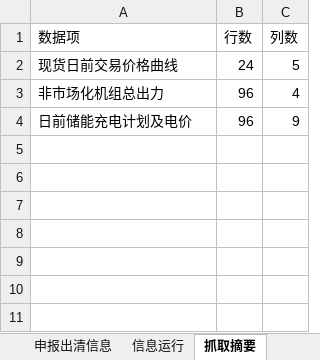
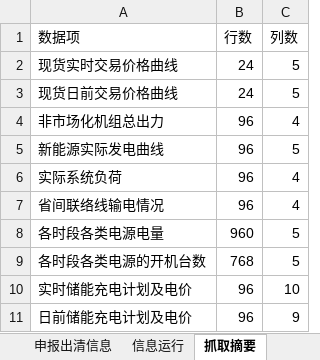
Before and after one commit to arliu633-glitch/hb-price-chart-public, an Excel workbook: review-results/复盘信息抓取-20261121.xlsx, sheet 抓取摘要, drawn as a sheet; values as stored, in another font and other column widths than the file's, no borders; the diff names each change by its address in the sheet, - before the commit and + after, or states it on an @@ line.

```diff
--- a/review-results/复盘信息抓取-20261121.xlsx (sheet 抓取摘要)
+++ b/review-results/复盘信息抓取-20261121.xlsx (sheet 抓取摘要)
+row 2: 现货实时交易价格曲线 | 24 | 5
+row 5: 新能源实际发电曲线 | 96 | 5
+row 6: 实际系统负荷 | 96 | 4
+row 7: 省间联络线输电情况 | 96 | 4
+row 8: 各时段各类电源电量 | 960 | 5
+row 9: 各时段各类电源的开机台数 | 768 | 5
+row 10: 实时储能充电计划及电价 | 96 | 10
```
Also changed, not shown: sheet 申报出清信息, sheet 储能充电计划及电价, sheet 信息运行, sheet 现货交易价格曲线, review-results/河北实时运行及市场出清数据-20261121.xlsx, 4 other files.
